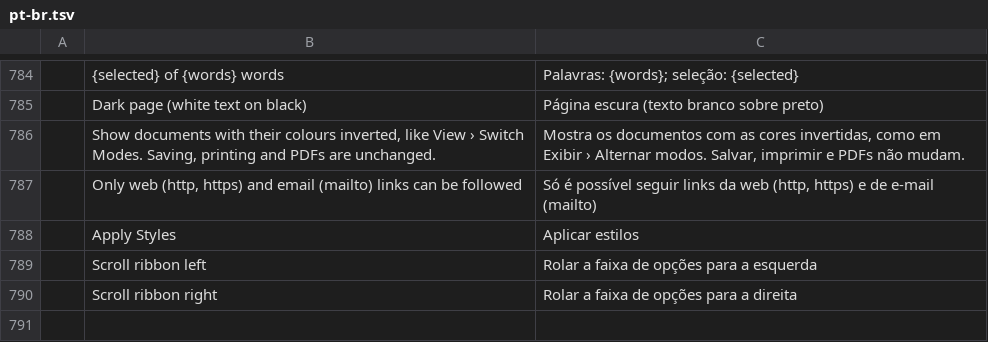
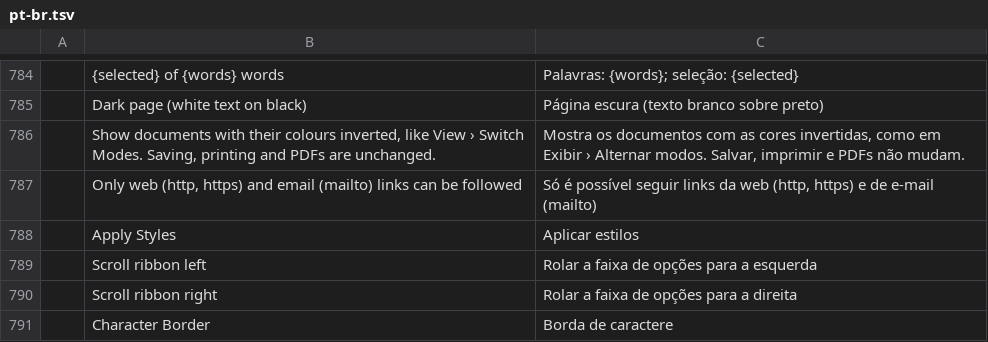
Before and after one commit to MarekSpodBiedry/wordcraft, a TSV file: crates/ui-egui/src/i18n/pt-br.tsv, drawn as a sheet; only a part is shown, gaps mark what is left out.

```diff
--- a/crates/ui-egui/src/i18n/pt-br.tsv
+++ b/crates/ui-egui/src/i18n/pt-br.tsv
@@ -790 +790,2 @@
 	Scroll ribbon right	Rolar a faixa de opções para a direita
+	Character Border	Borda de caractere
```
Also changed, not shown: crates/ui-egui/src/i18n/es.tsv, crates/ui-egui/src/i18n/ja.tsv, 17 other files.
